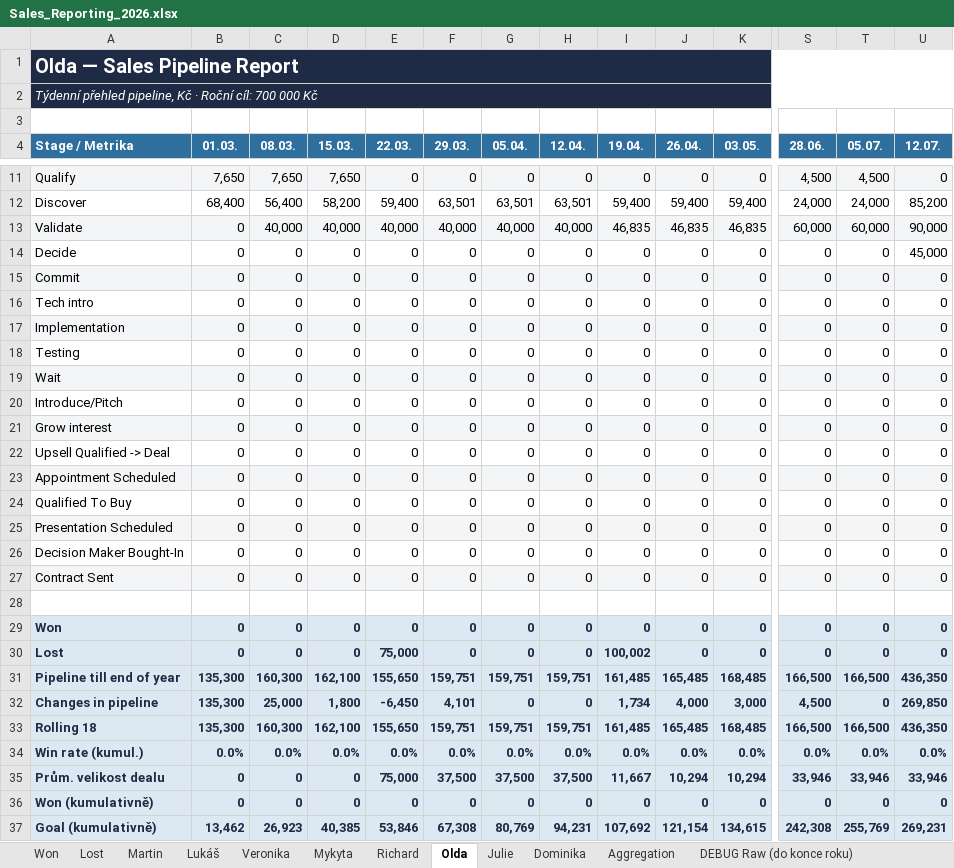
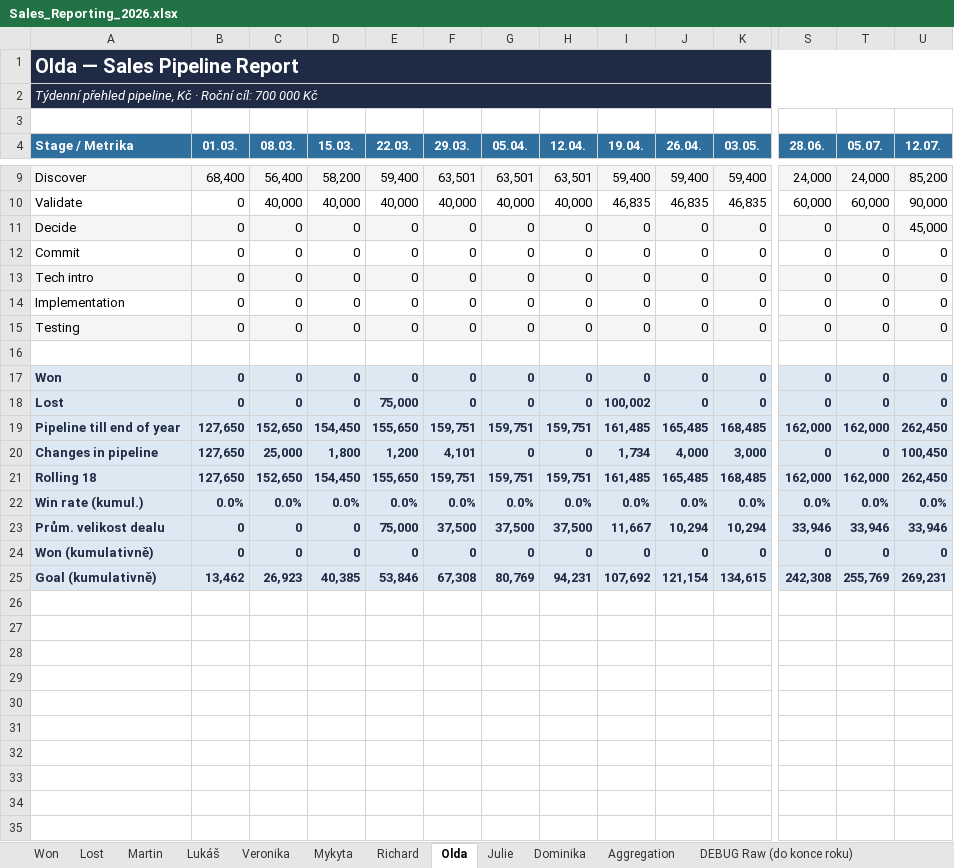
Before and after one commit to Ladissuh/tapix-sales-reporting, an Excel workbook: outputs/Sales_Reporting_2026.xlsx, sheet Olda, drawn as a sheet; only a part is shown, gaps mark what is left out; values as stored, in another font and other column widths than the file's, no borders; charts and pictures not drawn; removed rows and columns are numbered as before the commit, all else as after; rows hold the shown columns only; the diff covers the shown part only; the diff names each change by its address in the sheet, - before the commit and + after, or states it on an @@ line.

```diff
--- a/outputs/Sales_Reporting_2026.xlsx (sheet Olda)
+++ b/outputs/Sales_Reporting_2026.xlsx (sheet Olda)
-row 11: Qualify | 7,650 | 7,650 | 7,650 | 0 | 0 | 0 | 0 | 0 | 0 | 0 | 4,500 | 4,500 | 0
-A9:U9 fill: none
+A9:U9 fill: #F4F5F7
-A10:U10 fill: #F4F5F7
+A10:U10 fill: none
-A11:U11 fill: none
+A11:U11 fill: #F4F5F7
-A12:U12 fill: #F4F5F7
+A12:U12 fill: none
-A13:U13 fill: none
+A13:U13 fill: #F4F5F7
-A14:U14 fill: #F4F5F7
+A14:U14 fill: none
-A15:U15 fill: none
+A15:U15 fill: #F4F5F7
-row 19: Wait | 0 | 0 | 0 | 0 | 0 | 0 | 0 | 0 | 0 | 0 | 0 | 0 | 0
-row 20: Introduce/Pitch | 0 | 0 | 0 | 0 | 0 | 0 | 0 | 0 | 0 | 0 | 0 | 0 | 0
-row 21: Grow interest | 0 | 0 | 0 | 0 | 0 | 0 | 0 | 0 | 0 | 0 | 0 | 0 | 0
-row 22: Upsell Qualified -> Deal | 0 | 0 | 0 | 0 | 0 | 0 | 0 | 0 | 0 | 0 | 0 | 0 | 0
-row 23: Appointment Scheduled | 0 | 0 | 0 | 0 | 0 | 0 | 0 | 0 | 0 | 0 | 0 | 0 | 0
-row 24: Qualified To Buy | 0 | 0 | 0 | 0 | 0 | 0 | 0 | 0 | 0 | 0 | 0 | 0 | 0
-row 25: Presentation Scheduled | 0 | 0 | 0 | 0 | 0 | 0 | 0 | 0 | 0 | 0 | 0 | 0 | 0
-row 26: Decision Maker Bought-In | 0 | 0 | 0 | 0 | 0 | 0 | 0 | 0 | 0 | 0 | 0 | 0 | 0
-row 27: Contract Sent | 0 | 0 | 0 | 0 | 0 | 0 | 0 | 0 | 0 | 0 | 0 | 0 | 0
-B19:B21 (01.03.): 135,300
+B19:B21 (01.03.): 127,650
-C19 (08.03.): 160,300
+C19 (08.03.): 152,650
-D19 (15.03.): 162,100
+D19 (15.03.): 154,450
-S19 (28.06.): 166,500
+S19 (28.06.): 162,000
-T19 (05.07.): 166,500
+T19 (05.07.): 162,000
-U19 (12.07.): 436,350
+U19 (12.07.): 262,450
-E20 (22.03.): -6,450
+E20 (22.03.): 1,200
-S20 (28.06.): 4,500
+S20 (28.06.): 0
-U20 (12.07.): 269,850
+U20 (12.07.): 100,450
-C21 (08.03.): 160,300
+C21 (08.03.): 152,650
-D21 (15.03.): 162,100
+D21 (15.03.): 154,450
-S21 (28.06.): 166,500
+S21 (28.06.): 162,000
-T21 (05.07.): 166,500
+T21 (05.07.): 162,000
-U21 (12.07.): 436,350
+U21 (12.07.): 262,450
```
Also changed, not shown: 2 removed rows and cell formats elsewhere in this sheet, sheet DEBUG Raw (do konce roku), sheet DEBUG Raw (Rolling 18), sheet Aggregation, sheet Veronika, sheet Julie, sheet Lukáš, 4 more sheets, charts or pictures, 2 other files.
